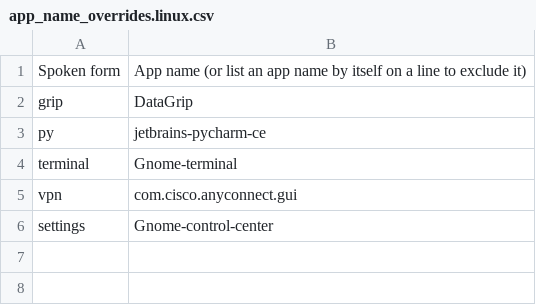
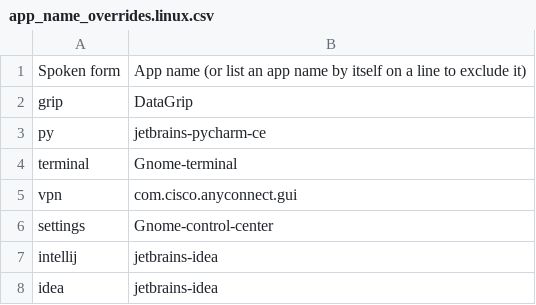
Before and after one commit to tpensyl/knausj_talon, a CSV file: core/app_switcher/app_name_overrides.linux.csv, drawn as a sheet; the diff names each change by its address in the sheet, - before the commit and + after, or states it on an @@ line.

```diff
--- a/core/app_switcher/app_name_overrides.linux.csv
+++ b/core/app_switcher/app_name_overrides.linux.csv
+row 7: intellij | jetbrains-idea
+row 8: idea | jetbrains-idea
```
Also changed, not shown: 5 other files.
